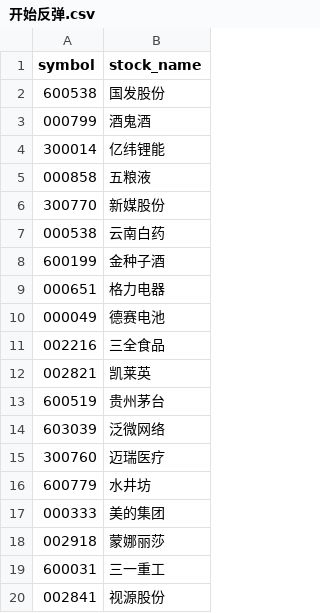
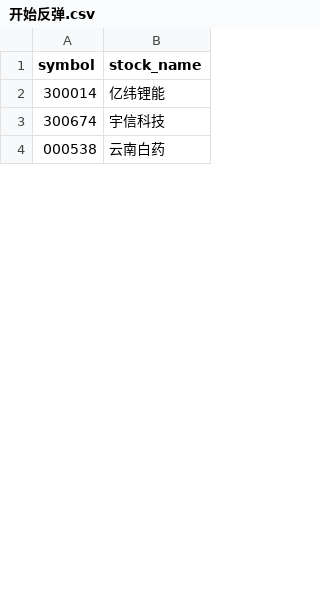
Before and after one commit to CodingOneWorld/stockAnalysis, a CSV file: selected_stock_analysis/开始反弹.csv, drawn as a sheet; only a part is shown; the diff covers the shown part only.

```diff
--- a/selected_stock_analysis/开始反弹.csv
+++ b/selected_stock_analysis/开始反弹.csv
@@ -1,20 +1,4 @@
 symbol,stock_name
-600538,国发股份
-000799,酒鬼酒
 300014,亿纬锂能
-000858,五粮液
-300770,新媒股份
+300674,宇信科技
 000538,云南白药
-600199,金种子酒
-000651,格力电器
-000049,德赛电池
-002216,三全食品
-002821,凯莱英
-600519,贵州茅台
-603039,泛微网络
-300760,迈瑞医疗
-600779,水井坊
-000333,美的集团
-002918,蒙娜丽莎
-600031,三一重工
-002841,视源股份
```
Also changed, not shown: 17 added rows and 28 removed rows elsewhere in this file, selected_stock_analysis/中期反弹.csv, selected_stock_analysis/中线上升通道.csv, 13 other files.
